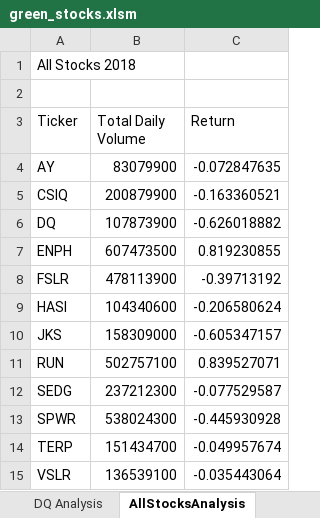
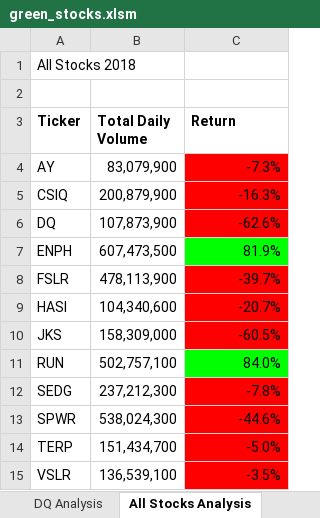
Before and after one commit to Polo-Marie/stock-analysis, an Excel workbook: green_stocks.xlsm, sheet All Stocks Analysis, drawn as a sheet; values as stored, in another font and other column widths than the file's, no borders; the diff names each change by its address in the sheet, - before the commit and + after, or states it on an @@ line.

Commit message:
vba formatting

```diff
--- a/green_stocks.xlsm (sheet All Stocks Analysis)
+++ b/green_stocks.xlsm (sheet All Stocks Analysis)
-sheet tab: AllStocksAnalysis
+sheet tab: All Stocks Analysis
-A3:C3 bold: off
+A3:C3 bold: on
-B4 (Total Daily Volume): 83079900
+B4 (Total Daily Volume): 83,079,900
-C4 (Return): -0.072847635
+C4 (Return): -7.3%
-C4:C6 fill: none
+C4:C6 fill: #FF0000
-B5 (Total Daily Volume): 200879900
+B5 (Total Daily Volume): 200,879,900
-C5 (Return): -0.163360521
+C5 (Return): -16.3%
-B6 (Total Daily Volume): 107873900
+B6 (Total Daily Volume): 107,873,900
-C6 (Return): -0.626018882
+C6 (Return): -62.6%
-B7 (Total Daily Volume): 607473500
+B7 (Total Daily Volume): 607,473,500
-C7 (Return): 0.819230855
+C7 (Return): 81.9%
-C7 fill: none
+C7 fill: #00FF00
-B8 (Total Daily Volume): 478113900
+B8 (Total Daily Volume): 478,113,900
-C8 (Return): -0.39713192
+C8 (Return): -39.7%
-C8:C10 fill: none
+C8:C10 fill: #FF0000
-B9 (Total Daily Volume): 104340600
+B9 (Total Daily Volume): 104,340,600
-C9 (Return): -0.206580624
+C9 (Return): -20.7%
-B10 (Total Daily Volume): 158309000
+B10 (Total Daily Volume): 158,309,000
-C10 (Return): -0.605347157
+C10 (Return): -60.5%
-B11 (Total Daily Volume): 502757100
+B11 (Total Daily Volume): 502,757,100
-C11 (Return): 0.839527071
+C11 (Return): 84.0%
-C11 fill: none
+C11 fill: #00FF00
-B12 (Total Daily Volume): 237212300
+B12 (Total Daily Volume): 237,212,300
-C12 (Return): -0.077529587
+C12 (Return): -7.8%
-C12:C15 fill: none
+C12:C15 fill: #FF0000
-B13 (Total Daily Volume): 538024300
+B13 (Total Daily Volume): 538,024,300
-C13 (Return): -0.445930928
+C13 (Return): -44.6%
-B14 (Total Daily Volume): 151434700
+B14 (Total Daily Volume): 151,434,700
-C14 (Return): -0.049957674
+C14 (Return): -5.0%
-B15 (Total Daily Volume): 136539100
+B15 (Total Daily Volume): 136,539,100
-C15 (Return): -0.035443064
+C15 (Return): -3.5%
```
